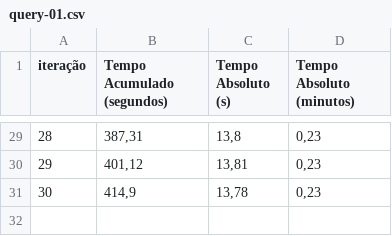
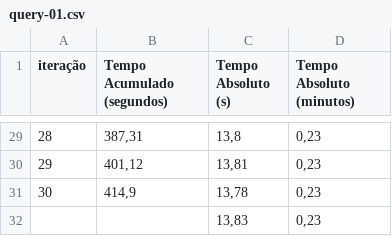
Before and after one commit to alexsandro-matias/TPC-H, a CSV file: queries-time-results-sets/01GB/no-optimized/query-01.csv, drawn as a sheet; only a part is shown, gaps mark what is left out; the diff names each change by its address in the sheet, - before the commit and + after, or states it on an @@ line.

```diff
--- a/queries-time-results-sets/01GB/no-optimized/query-01.csv
+++ b/queries-time-results-sets/01GB/no-optimized/query-01.csv
+row 32:  |  | 13,83 | 0,23
```
Also changed, not shown: queries-time-results-sets/01GB/no-optimized/avg-queries.csv, queries-time-results-sets/01GB/no-optimized/query-22.csv, 4 other files.
